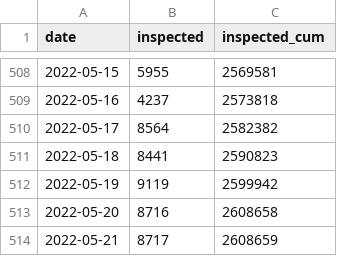
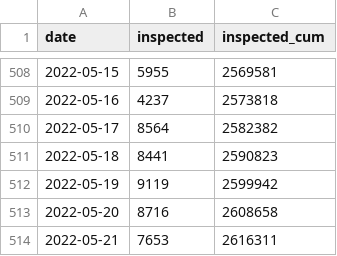
Before and after one commit to kzktmr/Covid19Dashboard, a CSV file: data/inspection.csv, drawn as a sheet; only a part is shown, gaps mark what is left out.

```diff
--- a/data/inspection.csv
+++ b/data/inspection.csv
@@ -513,2 +513,2 @@ date,inspected,inspected_cum
 2022-05-20,8716,2608658
-2022-05-21,8717,2608659
+2022-05-21,7653,2616311
```
Also changed, not shown: data/newlycases.csv, data/situation.csv, 1 other file.
